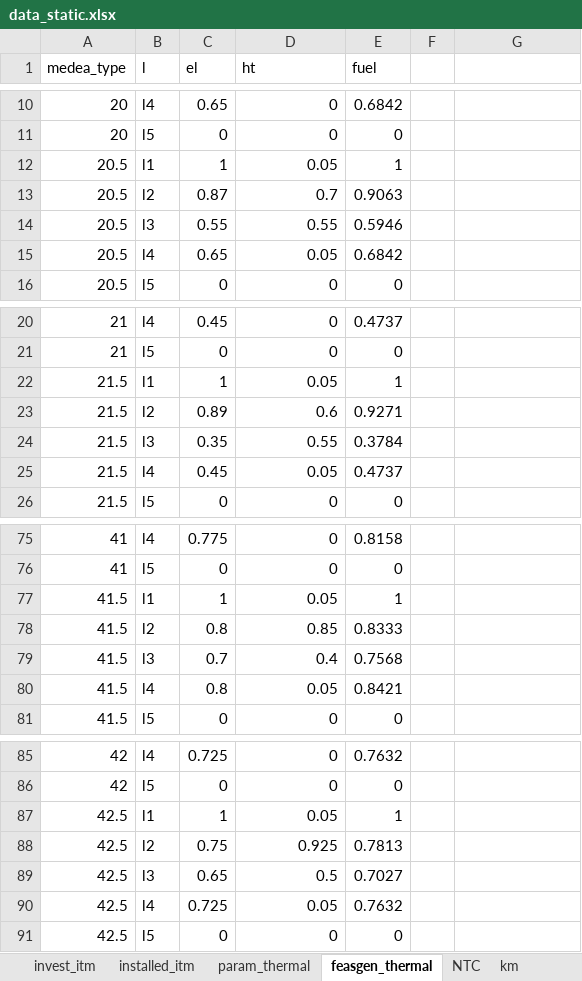
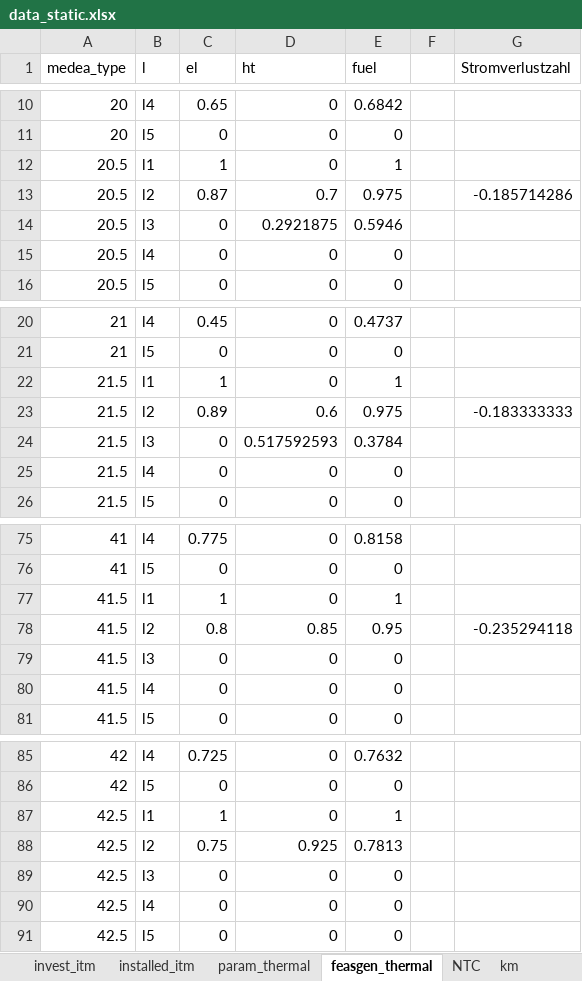
Before and after one commit to inwe-boku/medea, an Excel workbook: data/processed/data_static.xlsx, sheet feasgen_thermal, drawn as a sheet; only a part is shown, gaps mark what is left out; values as stored, in another font and other column widths than the file's, no cell formats; the diff covers the shown part only; the diff names each change by its address in the sheet, - before the commit and + after, or states it on an @@ line.

```diff
--- a/data/processed/data_static.xlsx (sheet feasgen_thermal)
+++ b/data/processed/data_static.xlsx (sheet feasgen_thermal)
-G1: (empty)
+G1: Stromverlustzahl
-D12 (ht): 0.05
+D12 (ht): 0
-E13 (fuel): 0.9063
+E13 (fuel): 0.975
-G13 (Stromverlustzahl): (empty)
+G13 (Stromverlustzahl): -0.185714286
-C14 (el): 0.55
+C14 (el): 0
-D14 (ht): 0.55
+D14 (ht): 0.2921875
-C15 (el): 0.65
+C15 (el): 0
-D15 (ht): 0.05
+D15 (ht): 0
-E15 (fuel): 0.6842
+E15 (fuel): 0
-D22 (ht): 0.05
+D22 (ht): 0
-E23 (fuel): 0.9271
+E23 (fuel): 0.975
-G23 (Stromverlustzahl): (empty)
+G23 (Stromverlustzahl): -0.183333333
-C24 (el): 0.35
+C24 (el): 0
-D24 (ht): 0.55
+D24 (ht): 0.517592593
-C25 (el): 0.45
+C25 (el): 0
-D25 (ht): 0.05
+D25 (ht): 0
-E25 (fuel): 0.4737
+E25 (fuel): 0
-D77 (ht): 0.05
+D77 (ht): 0
-E78 (fuel): 0.8333
+E78 (fuel): 0.95
-G78 (Stromverlustzahl): (empty)
+G78 (Stromverlustzahl): -0.235294118
-C79 (el): 0.7
+C79 (el): 0
-D79 (ht): 0.4
+D79 (ht): 0
-E79 (fuel): 0.7568
+E79 (fuel): 0
-C80 (el): 0.8
+C80 (el): 0
-D80 (ht): 0.05
+D80 (ht): 0
-E80 (fuel): 0.8421
+E80 (fuel): 0
-D87 (ht): 0.05
+D87 (ht): 0
-C89 (el): 0.65
+C89 (el): 0
-D89 (ht): 0.5
+D89 (ht): 0
-E89 (fuel): 0.7027
+E89 (fuel): 0
-C90 (el): 0.725
+C90 (el): 0
-D90 (ht): 0.05
+D90 (ht): 0
-E90 (fuel): 0.7632
+E90 (fuel): 0
```
Also changed, not shown: 88 edited cells elsewhere in this sheet, cell formats, 2 other files.
